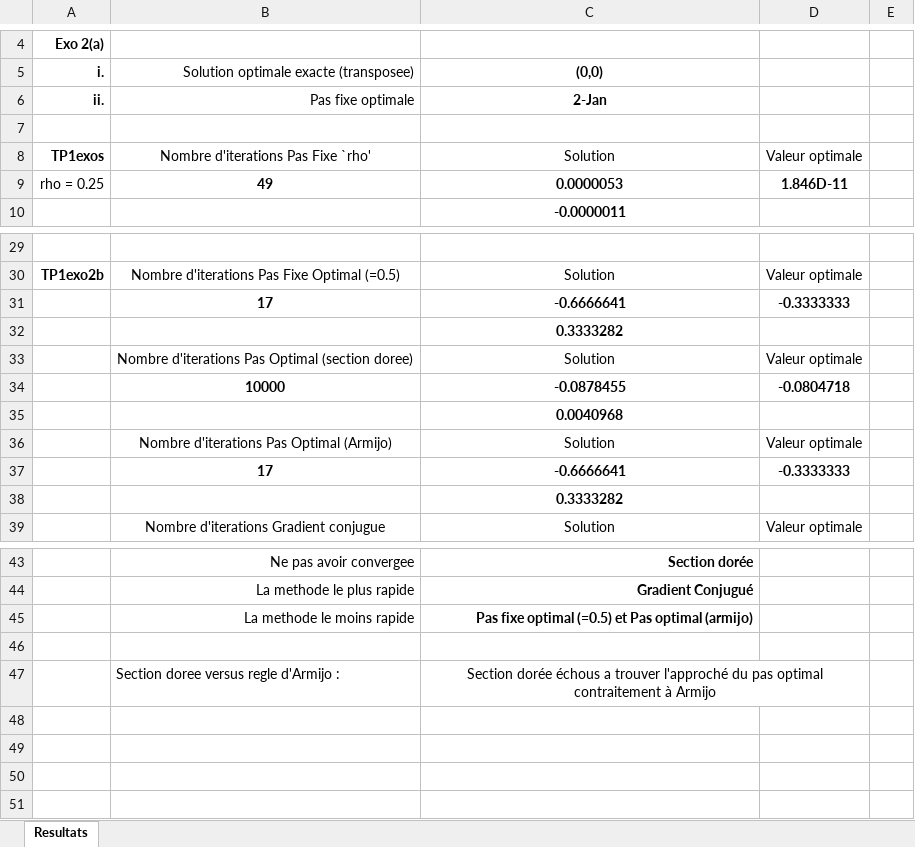
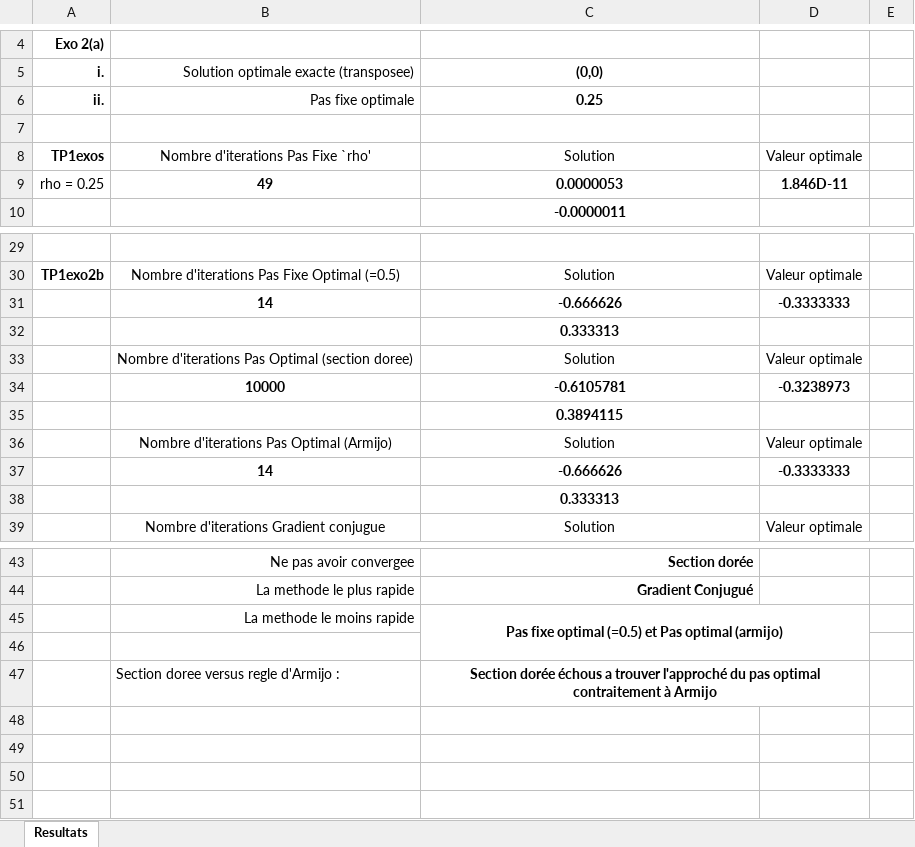
Before and after one commit to CharlesAttend/L3-S6-MIASHS-SC, an Excel workbook: Optimisation Approfondie/TP/ResultatsTP1.xlsx, sheet Resultats, drawn as a sheet; only a part is shown, gaps mark what is left out; values as stored, in another font and other column widths than the file's, no borders; removed rows and columns are numbered as before the commit, all else as after; the diff covers the shown part only; the diff names each change by its address in the sheet, - before the commit and + after, or states it on an @@ line.

```diff
--- a/Optimisation Approfondie/TP/ResultatsTP1.xlsx (sheet Resultats)
+++ b/Optimisation Approfondie/TP/ResultatsTP1.xlsx (sheet Resultats)
-C6: 2-Jan
+C6: 0.25
-row 31:  | 17 | -0.6666641 | -0.3333333
+row 31:  | 14 | -0.666626 | -0.3333333
-C32: 0.3333282
+C32: 0.333313
-row 34:  | 10000 | -0.0878455 | -0.0804718
+row 34:  | 10000 | -0.6105781 | -0.3238973
-C35: 0.0040968
+C35: 0.3894115
-row 37:  | 17 | -0.6666641 | -0.3333333
+row 37:  | 14 | -0.666626 | -0.3333333
-C38: 0.3333282
+C38: 0.333313
-C45 alignment: right
+C45 alignment: center
+C45:D46 merged
-C47 bold: off
+C47 bold: on
```
Also changed, not shown: 11 added rows, 11 removed rows, 2 moved rows, 6 edited cells and merged cells elsewhere in this sheet, Optimisation Approfondie/TP/ResultatsTP2.xlsx, 32 other files.
